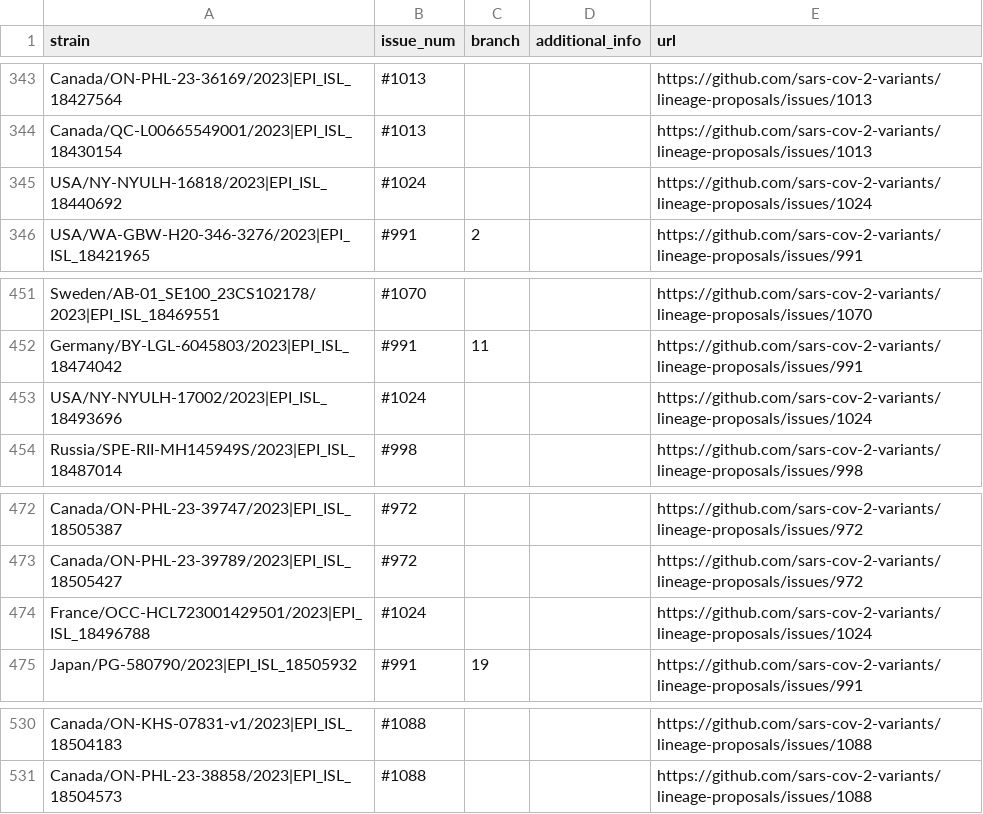
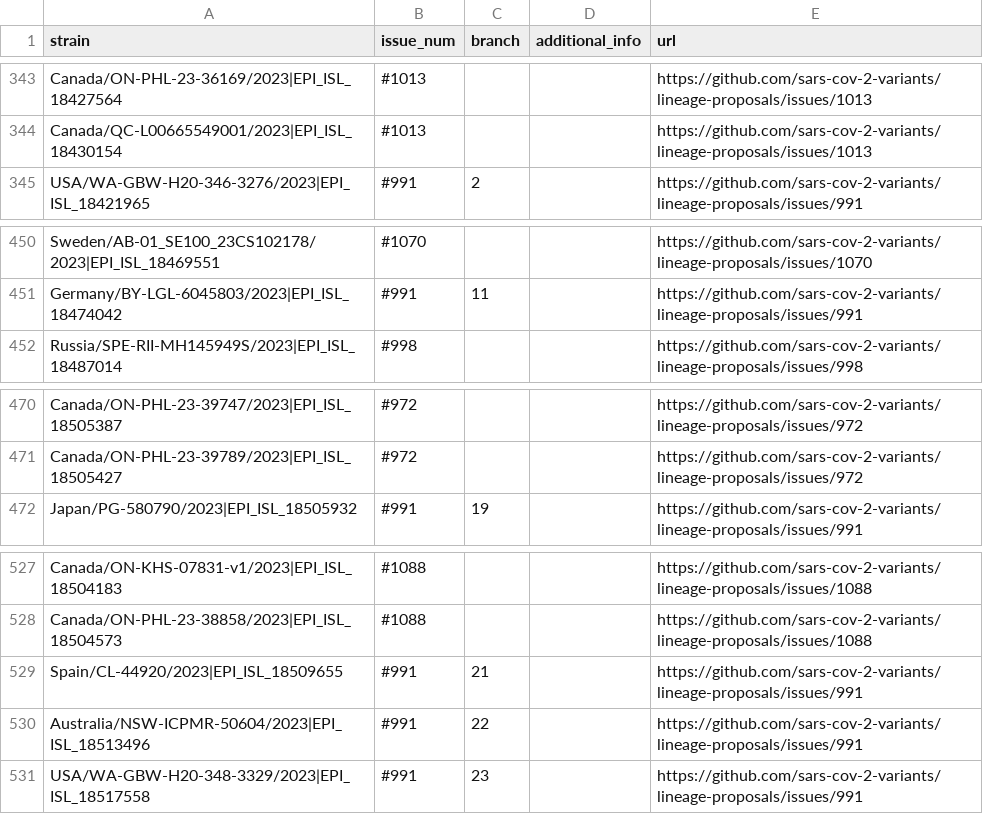
Before and after one commit to sars-cov-2-variants/lineage-proposals, a TSV file: recombinants.tsv, drawn as a sheet; only a part is shown, gaps mark what is left out.

Commit message:
modified:   recombinants.tsv

```diff
--- a/recombinants.tsv
+++ b/recombinants.tsv
@@ -344,3 +344,2 @@ Canada/ON-PHL-23-36169/2023|EPI_ISL_18427564	#1013			https://github.com/sars-cov
 Canada/QC-L00665549001/2023|EPI_ISL_18430154	#1013			https://github.com/sars-cov-2-variants/lineage-proposals/issues/1013
-USA/NY-NYULH-16818/2023|EPI_ISL_18440692	#1024			https://github.com/sars-cov-2-variants/lineage-proposals/issues/1024
 USA/WA-GBW-H20-346-3276/2023|EPI_ISL_18421965	#991	2		https://github.com/sars-cov-2-variants/lineage-proposals/issues/991
@@ -452,3 +451,2 @@ Sweden/AB-01_SE100_23CS102178/2023|EPI_ISL_18469551	#1070			https://github.com/s
 Germany/BY-LGL-6045803/2023|EPI_ISL_18474042	#991	11		https://github.com/sars-cov-2-variants/lineage-proposals/issues/991
-USA/NY-NYULH-17002/2023|EPI_ISL_18493696	#1024			https://github.com/sars-cov-2-variants/lineage-proposals/issues/1024
 Russia/SPE-RII-MH145949S/2023|EPI_ISL_18487014	#998			https://github.com/sars-cov-2-variants/lineage-proposals/issues/998
@@ -473,3 +471,2 @@ Canada/ON-PHL-23-39747/2023|EPI_ISL_18505387	#972			https://github.com/sars-cov-
 Canada/ON-PHL-23-39789/2023|EPI_ISL_18505427	#972			https://github.com/sars-cov-2-variants/lineage-proposals/issues/972
-France/OCC-HCL723001429501/2023|EPI_ISL_18496788	#1024			https://github.com/sars-cov-2-variants/lineage-proposals/issues/1024
 Japan/PG-580790/2023|EPI_ISL_18505932	#991	19		https://github.com/sars-cov-2-variants/lineage-proposals/issues/991
@@ -531 +528,4 @@ Canada/ON-KHS-07831-v1/2023|EPI_ISL_18504183	#1088			https://github.com/sars-cov
 Canada/ON-PHL-23-38858/2023|EPI_ISL_18504573	#1088			https://github.com/sars-cov-2-variants/lineage-proposals/issues/1088
+Spain/CL-44920/2023|EPI_ISL_18509655	#991	21		https://github.com/sars-cov-2-variants/lineage-proposals/issues/991
+Australia/NSW-ICPMR-50604/2023|EPI_ISL_18513496	#991	22		https://github.com/sars-cov-2-variants/lineage-proposals/issues/991
+USA/WA-GBW-H20-348-3329/2023|EPI_ISL_18517558	#991	23		https://github.com/sars-cov-2-variants/lineage-proposals/issues/991
```
